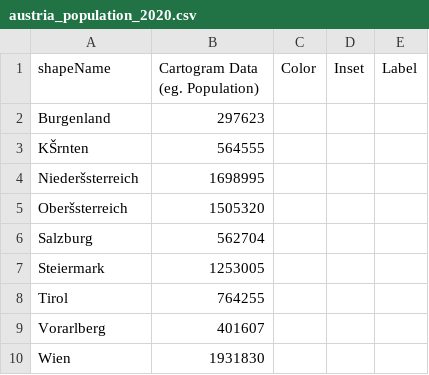
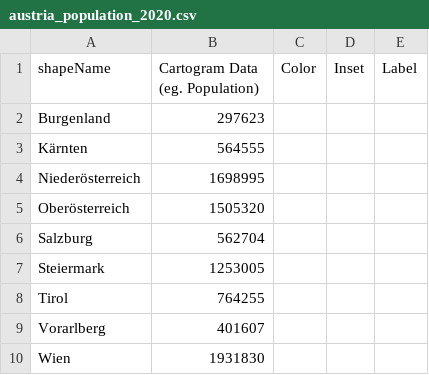
Before and after one commit to mgastner/cartogram-cpp, a CSV file: sample_data/austria_by_state_since_1945/austria_population_2020.csv, drawn as a sheet; the diff names each change by its address in the sheet, - before the commit and + after, or states it on an @@ line.

Commit message:
FIx austria population csv names

```diff
--- a/sample_data/austria_by_state_since_1945/austria_population_2020.csv
+++ b/sample_data/austria_by_state_since_1945/austria_population_2020.csv
-A3 (shapeName): KŠrnten
+A3 (shapeName): Kärnten
-A4 (shapeName): Niederšsterreich
+A4 (shapeName): Niederösterreich
-A5 (shapeName): Oberšsterreich
+A5 (shapeName): Oberösterreich
```
